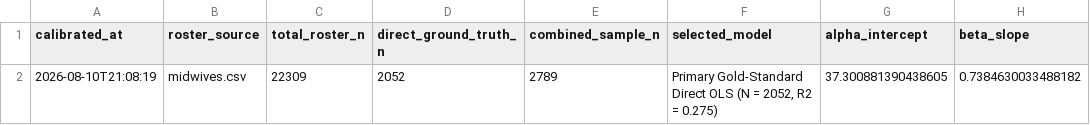
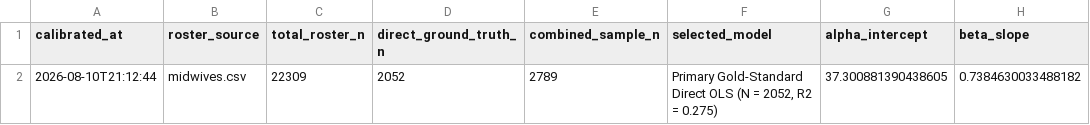
Before and after one commit to mufflyt/midwifery, a CSV file: artifacts/amcb_age_calibration_provenance.csv, drawn as a sheet; only a part is shown; the diff names each change by its address in the sheet, - before the commit and + after, or states it on an @@ line.

```diff
--- a/artifacts/amcb_age_calibration_provenance.csv
+++ b/artifacts/amcb_age_calibration_provenance.csv
-A2 (calibrated_at): 2026-08-10T21:08:19
+A2 (calibrated_at): 2026-08-10T21:12:44
```
Also changed, not shown: 1 other file.
